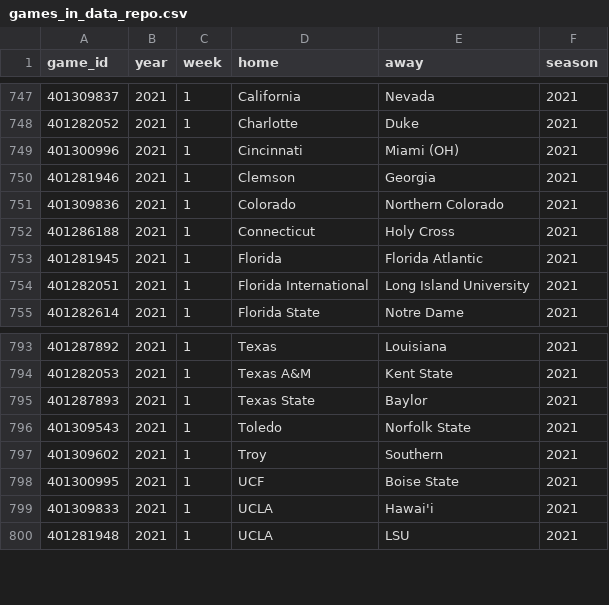
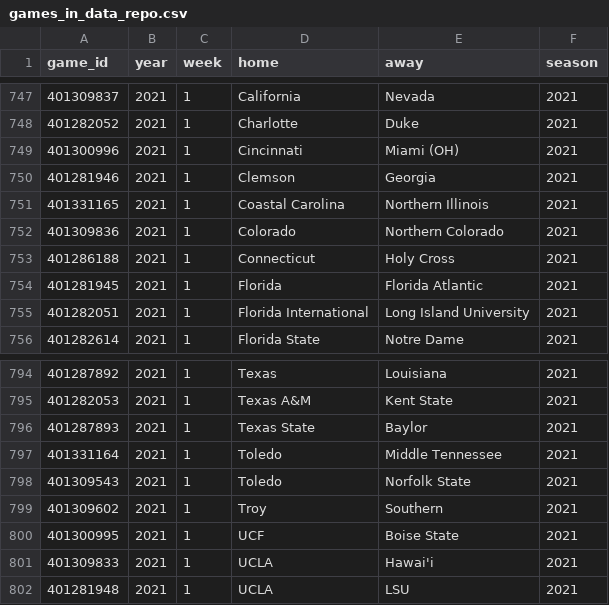
Before and after one commit to sportsdataverse/cfbfastR-data, a CSV file: data/games_in_data_repo.csv, drawn as a sheet; only a part is shown, gaps mark what is left out.

```diff
--- a/data/games_in_data_repo.csv
+++ b/data/games_in_data_repo.csv
@@ -750,2 +750,3 @@
 401281946,2021,1,"Clemson","Georgia",2021
+401331165,2021,1,"Coastal Carolina","Northern Illinois",2021
 401309836,2021,1,"Colorado","Northern Colorado",2021
@@ -795,2 +796,3 @@
 401287893,2021,1,"Texas State","Baylor",2021
+401331164,2021,1,"Toledo","Middle Tennessee",2021
 401309543,2021,1,"Toledo","Norfolk State",2021
```
Also changed, not shown: 2 other files.
